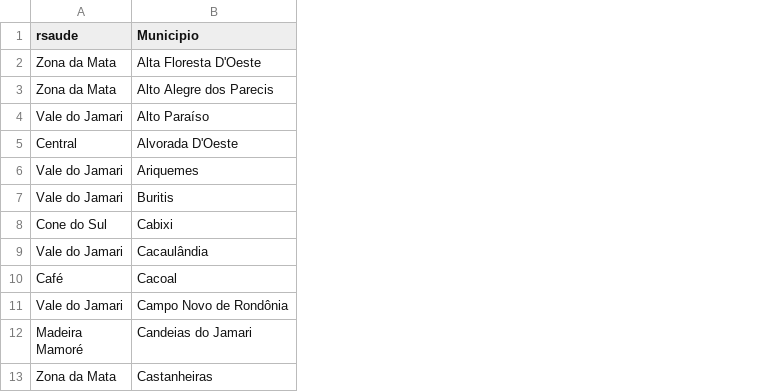
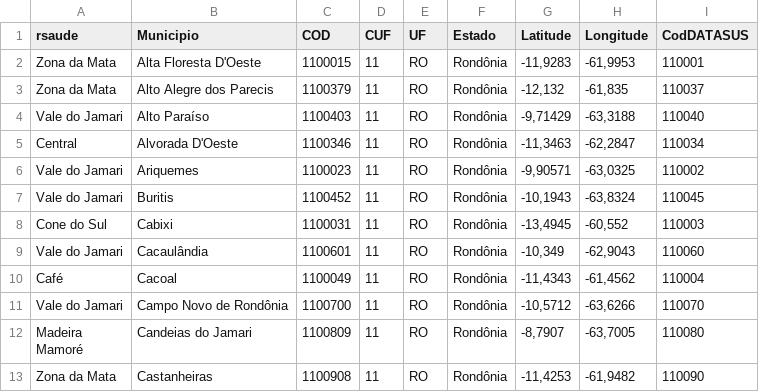
Before and after one commit to pablodiasvieira/saudero, a CSV file: Regioes-Saude-RO.csv, drawn as a sheet; only a part is shown; the diff names each change by its address in the sheet, - before the commit and + after, or states it on an @@ line.

Commit message:
Add files via upload

```diff
--- a/Regioes-Saude-RO.csv
+++ b/Regioes-Saude-RO.csv
+column C (COD), rows 2-13: 1100015 | 1100379 | 1100403 | 1100346 | 1100023 | 1100452 | 1100031 | 1100601 | 1100049 | 1100700 | 1100809 | 1100908
+column D (CUF), rows 2-13: all 11
+column E (UF), rows 2-13: all RO
+column F (Estado), rows 2-13: all Rondônia
+column G (Latitude), rows 2-13: -11,9283 | -12,132 | -9,71429 | -11,3463 | -9,90571 | -10,1943 | -13,4945 | -10,349 | -11,4343 | -10,5712 | -8,7907 | -11,4253
+column H (Longitude), rows 2-13: -61,9953 | -61,835 | -63,3188 | -62,2847 | -63,0325 | -63,8324 | -60,552 | -62,9043 | -61,4562 | -63,6266 | -63,7005 | -61,9482
+column I (CodDATASUS), rows 2-13: 110001 | 110037 | 110040 | 110034 | 110002 | 110045 | 110003 | 110060 | 110004 | 110070 | 110080 | 110090
```
